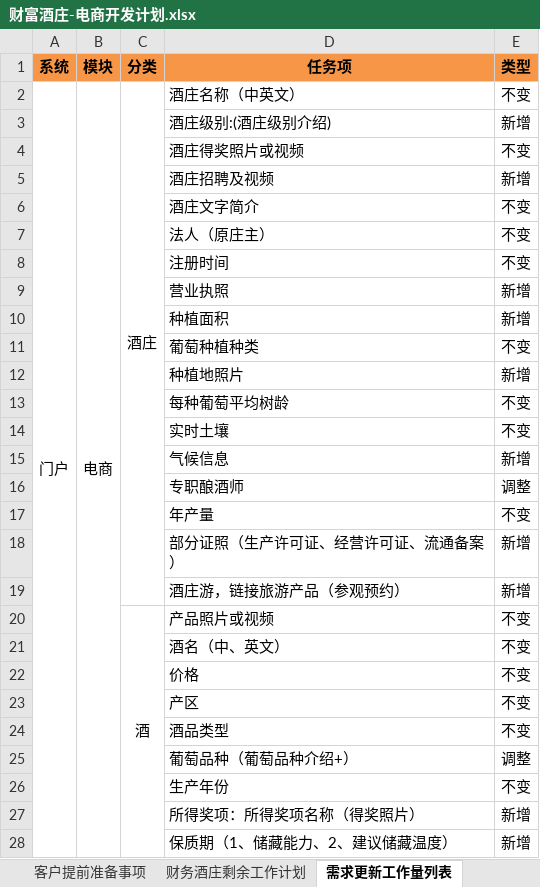
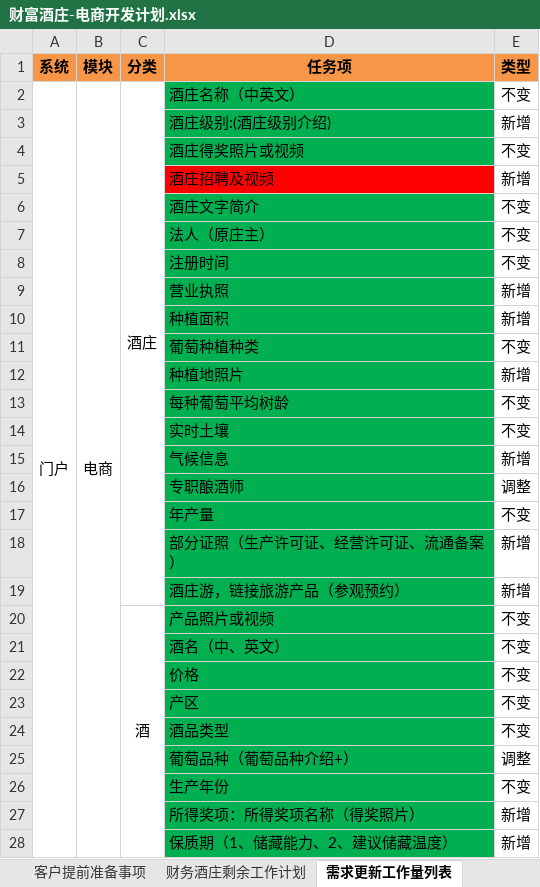
Before and after one commit to jiangshuxin/wine, an Excel workbook: document/docs/财富酒庄-电商开发计划.xlsx, sheet 需求更新工作量列表, drawn as a sheet; only a part is shown; values as stored, in another font and other column widths than the file's, no borders; the diff covers the shown part only; the diff names each change by its address in the sheet, - before the commit and + after, or states it on an @@ line.

```diff
--- a/document/docs/财富酒庄-电商开发计划.xlsx (sheet 需求更新工作量列表)
+++ b/document/docs/财富酒庄-电商开发计划.xlsx (sheet 需求更新工作量列表)
-D2:D4 fill: none
+D2:D4 fill: #00B050
-D5 fill: none
+D5 fill: #FF0000
-D6:D28 fill: none
+D6:D28 fill: #00B050
```
Also changed, not shown: cell formats elsewhere in this sheet, 4 other files.
